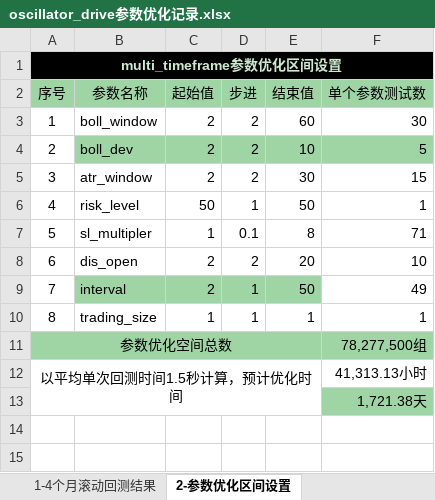
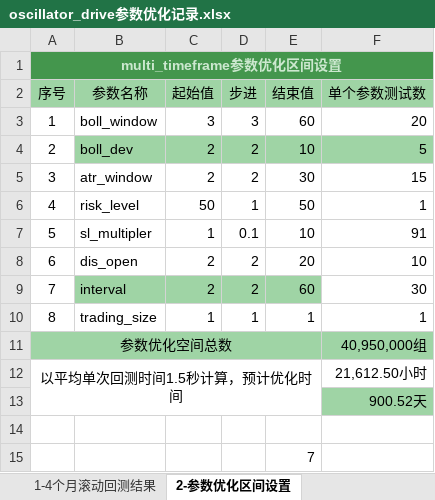
Before and after one commit to hun1982qhu/CTA, an Excel workbook: 1-策略开发/1-开发中的策略/14-oscillator_driver/oscillator_drive参数优化记录.xlsx, sheet 2-参数优化区间设置, drawn as a sheet; values as stored, in another font and other column widths than the file's, no borders; the diff names each change by its address in the sheet, - before the commit and + after, or states it on an @@ line.

Commit message:
202105062115commited

```diff
--- a/1-策略开发/1-开发中的策略/14-oscillator_driver/oscillator_drive参数优化记录.xlsx (sheet 2-参数优化区间设置)
+++ b/1-策略开发/1-开发中的策略/14-oscillator_driver/oscillator_drive参数优化记录.xlsx (sheet 2-参数优化区间设置)
-A1:F1 fill: #000000
+A1:F1 fill: #44964D
-C3 (起始值): 2
+C3 (起始值): 3
-D3 (步进): 2
+D3 (步进): 3
-F3 (单个参数测试数): 30
+F3 (单个参数测试数): 20
-E7 (结束值): 8
+E7 (结束值): 10
-F7 (单个参数测试数): 71
+F7 (单个参数测试数): 91
-D9 (步进): 1
+D9 (步进): 2
-E9 (结束值): 50
+E9 (结束值): 60
-F9 (单个参数测试数): 49
+F9 (单个参数测试数): 30
-F11 (单个参数测试数): 78,277,500组
+F11 (单个参数测试数): 40,950,000组
-F12 (单个参数测试数): 41,313.13小时
+F12 (单个参数测试数): 21,612.50小时
-F13 (单个参数测试数): 1,721.38天
+F13 (单个参数测试数): 900.52天
+row 14: (empty)
+row 15:  |  |  |  | 7
```
Also changed, not shown: sheet 1-参数优化区间设置.
